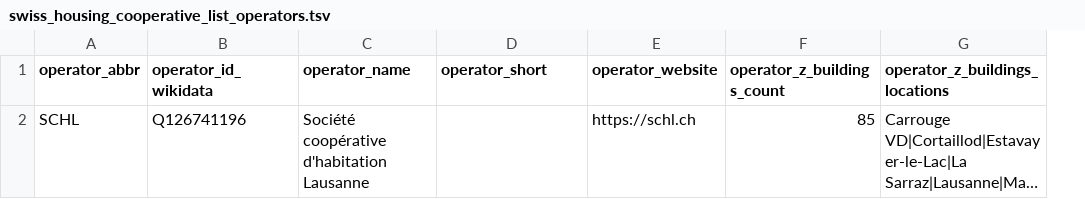
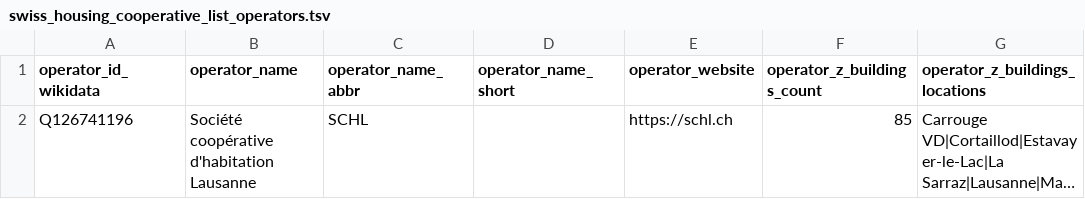
Before and after one commit to imagoiq/swiss-housing-cooperative-map, a TSV file: data/swiss_housing_cooperative_list_operators.tsv, drawn as a sheet; only a part is shown; long unchanged cells end in …; removed rows and columns are numbered as before the commit, all else as after; the diff names each change by its address in the sheet, - before the commit and + after, or states it on an @@ line.

```diff
--- a/data/swiss_housing_cooperative_list_operators.tsv
+++ b/data/swiss_housing_cooperative_list_operators.tsv
-column A (operator_abbr), row 2: SCHL
+column C (operator_name_abbr), row 2: SCHL
-D1: operator_short
+D1: operator_name_short
```
Also changed, not shown: 1 other file.
